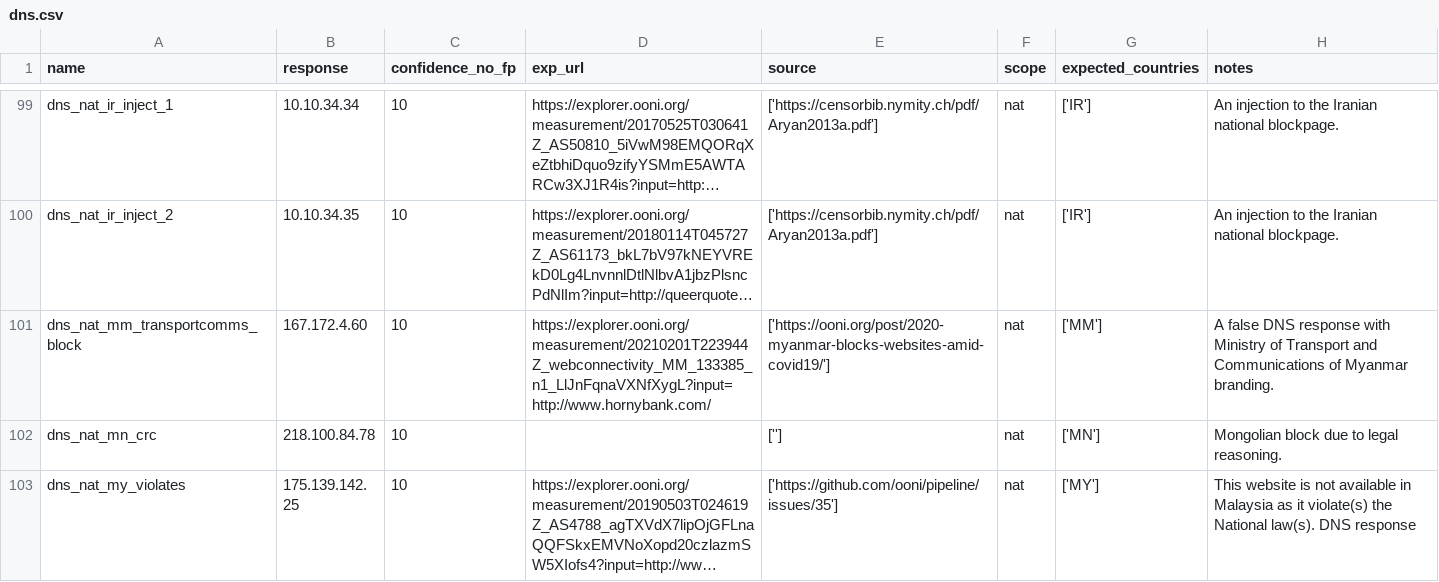
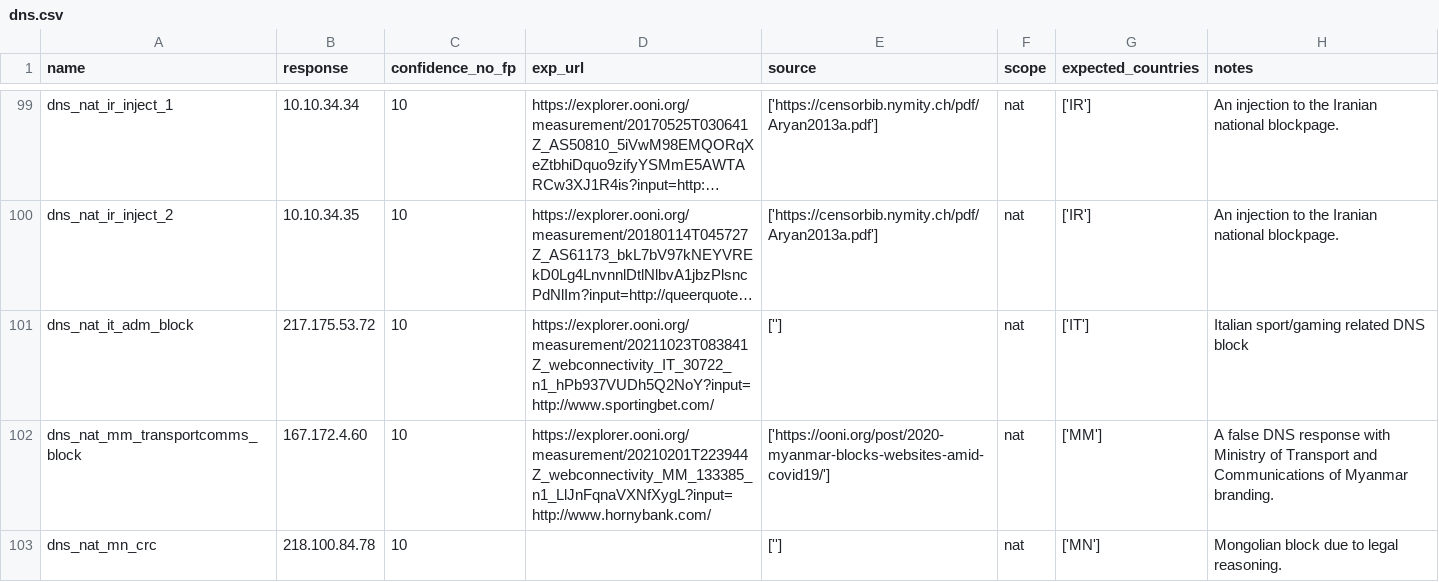
Before and after one commit to citizenlab/filtering-annotations, a CSV file: data/v1/dns.csv, drawn as a sheet; only a part is shown, gaps mark what is left out; the shorter side is filled out with more unchanged rows; long unchanged cells end in …; the diff names each change by its address in the sheet, - before the commit and + after, or states it on an @@ line.

Commit message:
added IT ADM dns response information

```diff
--- a/data/v1/dns.csv
+++ b/data/v1/dns.csv
+row 101: dns_nat_it_adm_block | 217.175.53.72 | 10 | https://explorer.ooni.org/measurement/20211023T083841Z_webconnectivity_IT_30722_n1_hPb937VUDh5Q2NoY?input=http://www.sportingbet.com/ | [''] | nat | ['IT'] | Italian sport/gaming related DNS block
```
Also changed, not shown: 2 other files.
